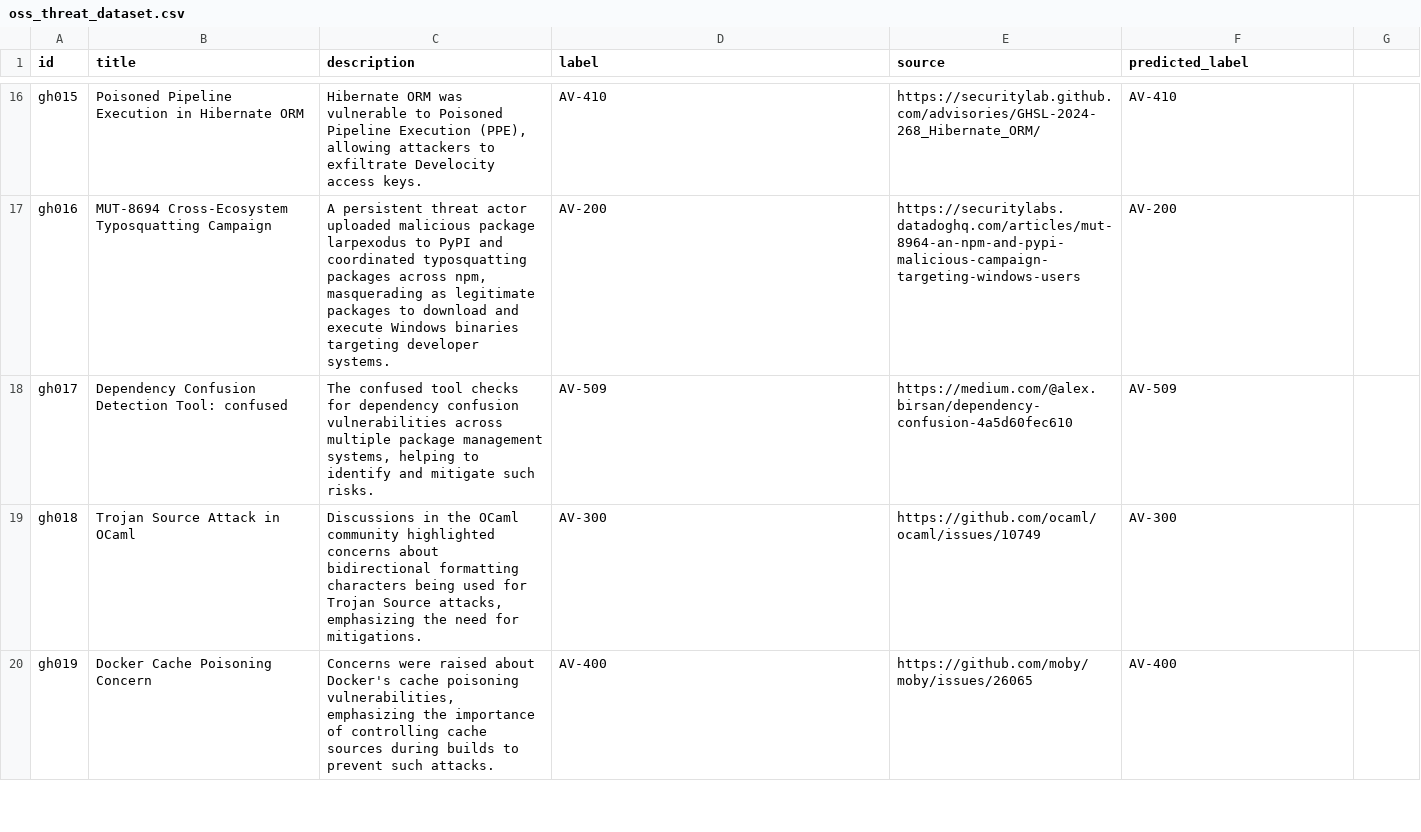
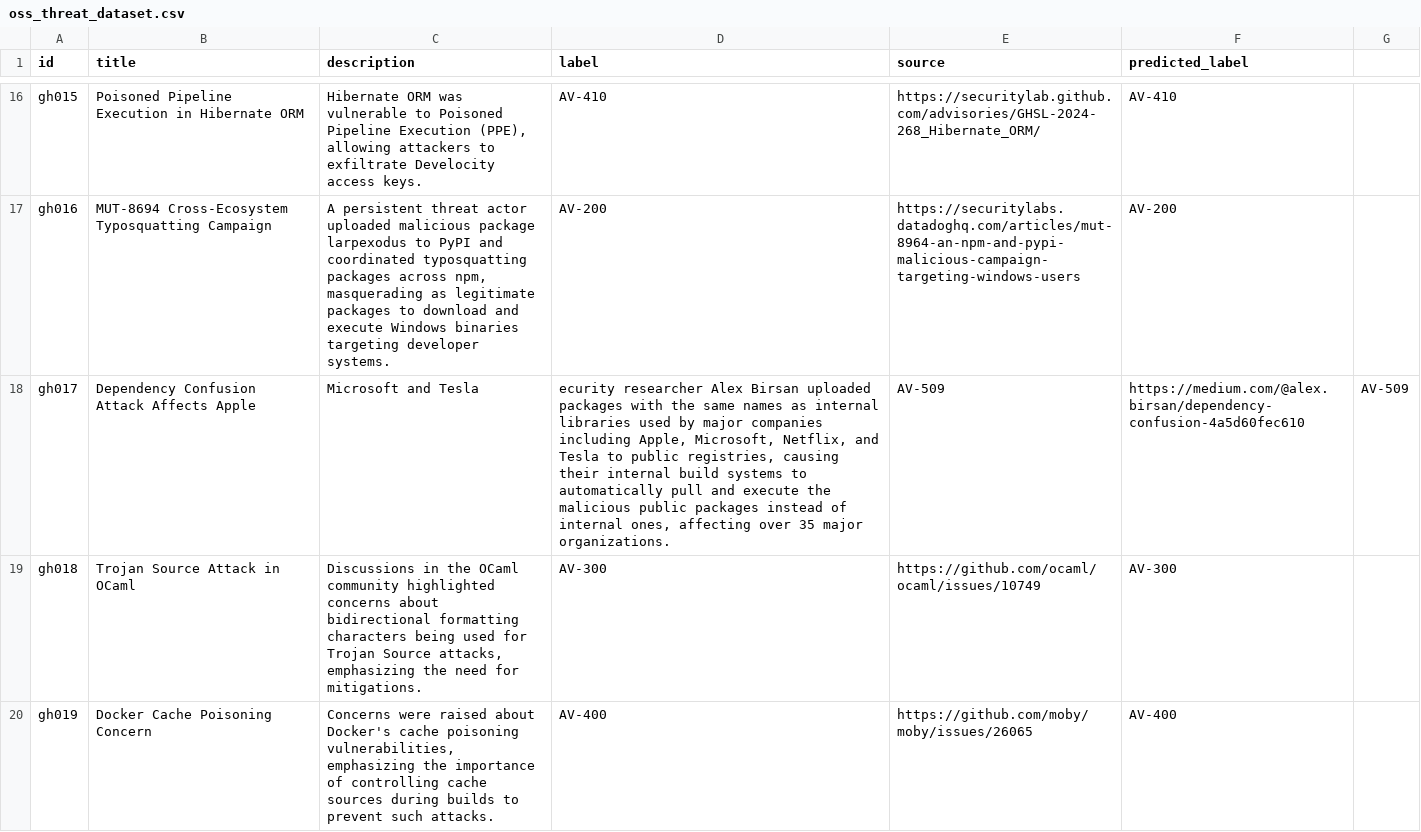
Before and after one commit to Mdniloykhan/oss-threat-data, a CSV file: data/oss_threat_dataset.csv, drawn as a sheet; only a part is shown, gaps mark what is left out.

Commit message:
Update oss_threat_dataset.csv

```diff
--- a/data/oss_threat_dataset.csv
+++ b/data/oss_threat_dataset.csv
@@ -17,3 +17,3 @@ gh015,Poisoned Pipeline Execution in Hibernate ORM,"Hibernate ORM was vulnerable
 gh016,MUT-8694 Cross-Ecosystem Typosquatting Campaign,"A persistent threat actor uploaded malicious package larpexodus to PyPI and coordinated typosquatting packages across npm, masquerading as legitimate packages to download and execute Windows binaries targeting developer systems.",AV-200,https://securitylabs.datadoghq.com/articles/mut-8964-an-npm-and-pypi-malicious-campaign-targeting-windows-users,AV-200
-gh017,Dependency Confusion Detection Tool: confused,"The confused tool checks for dependency confusion vulnerabilities across multiple package management systems, helping to identify and mitigate such risks.",AV-509,https://medium.com/@alex.birsan/dependency-confusion-4a5d60fec610,AV-509
+gh017,Dependency Confusion Attack Affects Apple, Microsoft and Tesla,"ecurity researcher Alex Birsan uploaded packages with the same names as internal libraries used by major companies including Apple, Microsoft, Netflix, and Tesla to public registries, causing their internal build systems to automatically pull and execute the malicious public packages instead of internal ones, affecting over 35 major organizations.",AV-509,https://medium.com/@alex.birsan/dependency-confusion-4a5d60fec610,AV-509
 gh018,Trojan Source Attack in OCaml,"Discussions in the OCaml community highlighted concerns about bidirectional formatting characters being used for Trojan Source attacks, emphasizing the need for mitigations.",AV-300,https://github.com/ocaml/ocaml/issues/10749,AV-300
```
